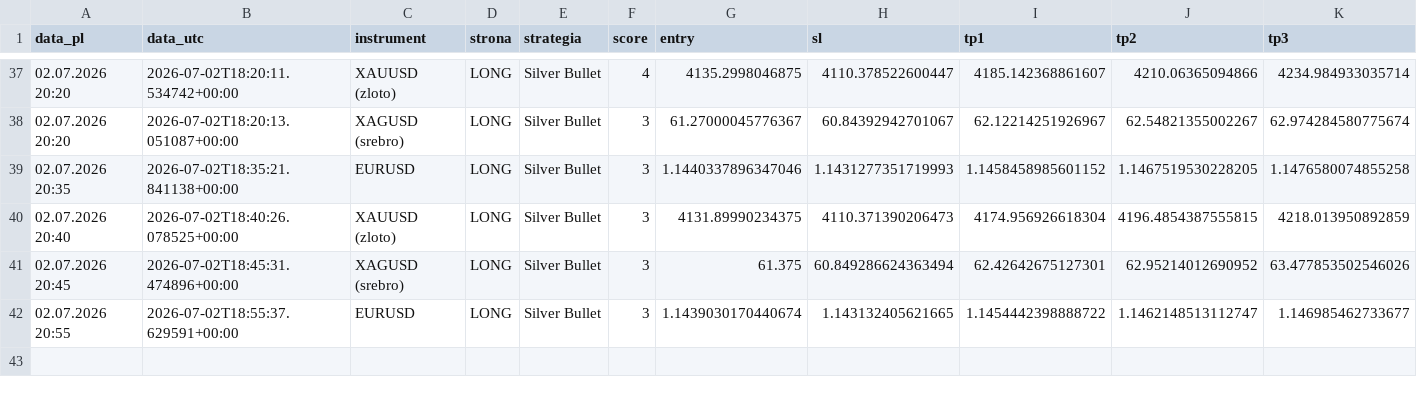
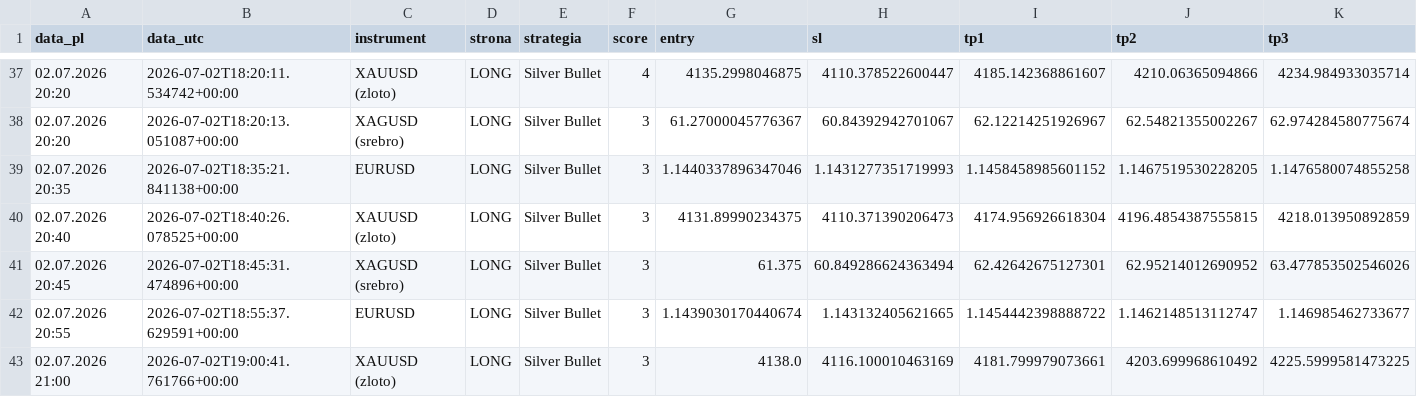
Before and after one commit to Aslaf2/sygna-y-bot, a CSV file: sygnaly_log.csv, drawn as a sheet; only a part is shown, gaps mark what is left out; rows hold the shown columns only; the diff names each change by its address in the sheet, - before the commit and + after, or states it on an @@ line.

```diff
--- a/sygnaly_log.csv
+++ b/sygnaly_log.csv
+row 43: 02.07.2026 21:00 | 2026-07-02T19:00:41.761766+00:00 | XAUUSD (zloto) | LONG | Silver Bullet | 3 | 4138.0 | 4116.100010463169 | 4181.799979073661 | 4203.699968610492 | 4225.5999581473225
```
Also changed, not shown: 1 other file.
